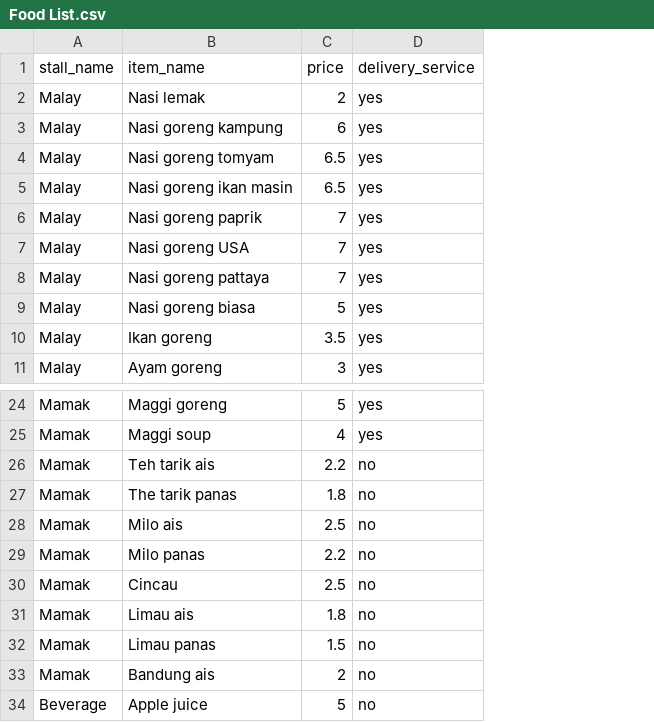
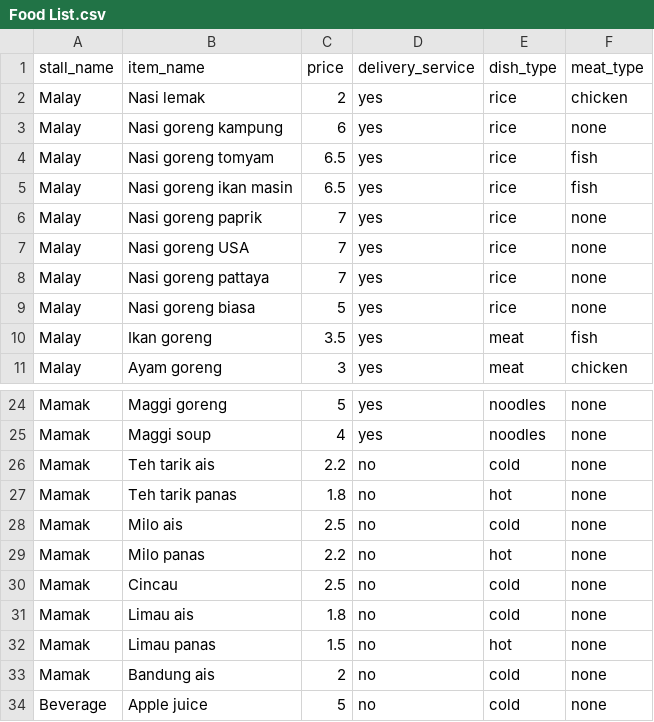
Before and after one commit to atlantisel/missingsemicolon, a CSV file: Food List.csv, drawn as a sheet; only a part is shown, gaps mark what is left out; the diff names each change by its address in the sheet, - before the commit and + after, or states it on an @@ line.

```diff
--- a/Food List.csv
+++ b/Food List.csv
+column E (dish_type), rows 2-11: rice | rice | rice | rice | rice | rice | rice | rice | meat | meat; rows 24-34: noodles | noodles | cold | hot | cold | hot | cold | cold | hot | cold | cold
+column F (meat_type), rows 2-11: chicken | none | fish | fish | none | none | none | none | fish | chicken; rows 24-34: all none
-B27 (item_name): The tarik panas
+B27 (item_name): Teh tarik panas
```
Also changed, not shown: 8 other files.
